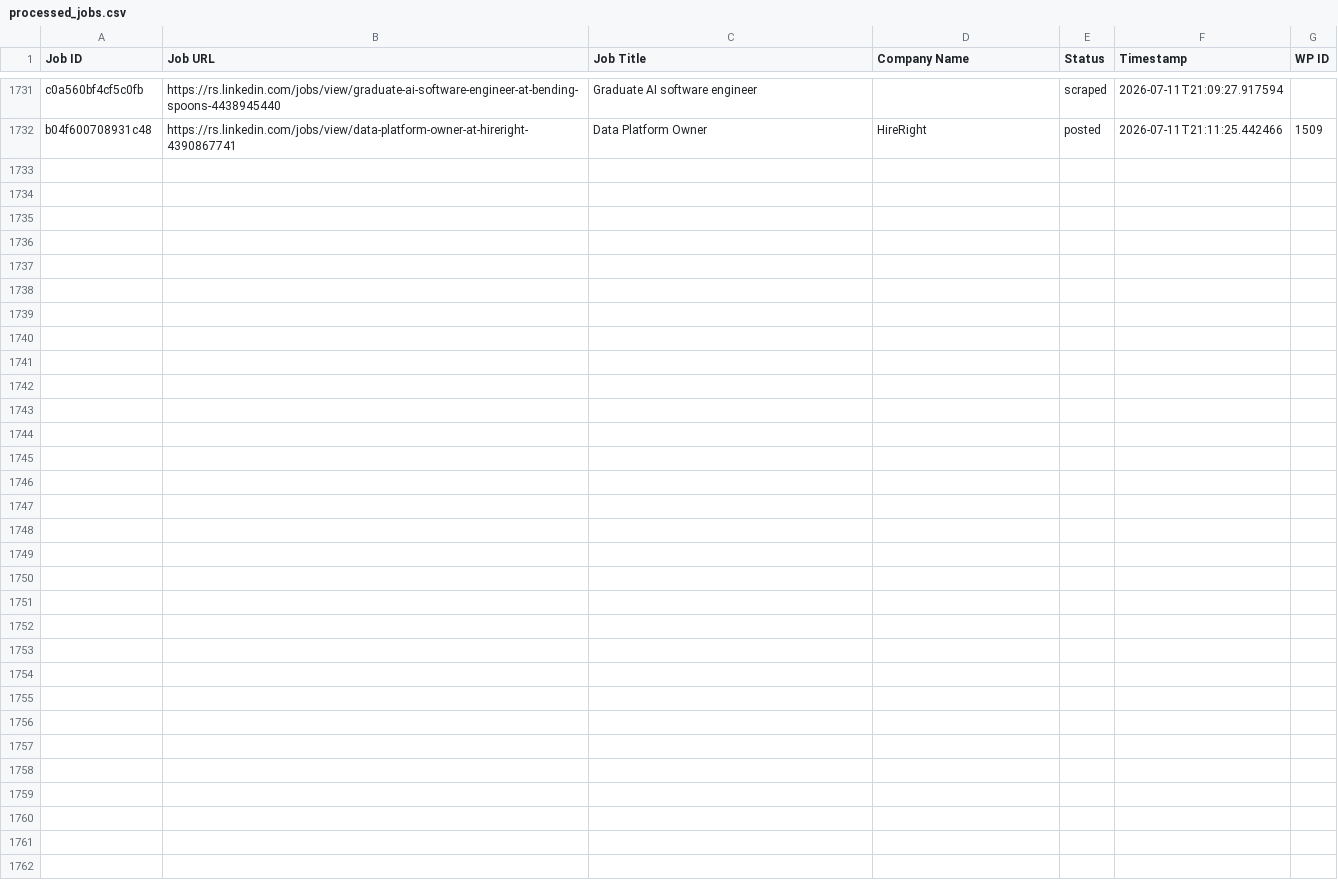
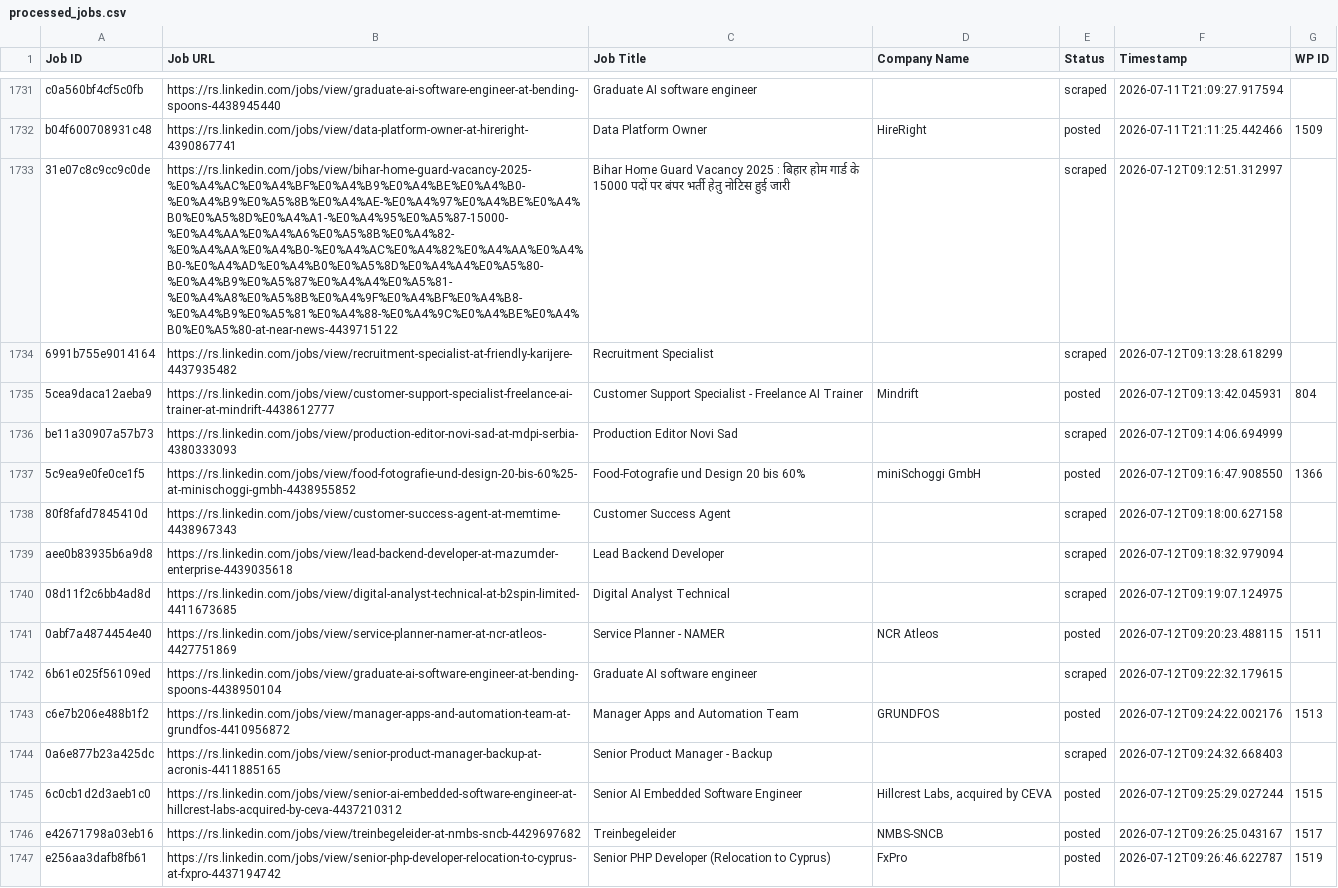
Before and after one commit to mimusdesign/rs, a CSV file: processed_jobs.csv, drawn as a sheet; only a part is shown, gaps mark what is left out; the diff names each change by its address in the sheet, - before the commit and + after, or states it on an @@ line.

```diff
--- a/processed_jobs.csv
+++ b/processed_jobs.csv
+row 1733: 31e07c8c9cc9c0de | https://rs.linkedin.com/jobs/view/bihar-home-guard-vacancy-2025-%E0%A4%AC%E0%A4%BF%E0%A4%B9%E0%A4%BE%E0%A4%B0-%E0%A4%B9%E0%A5%8B%E0%A4%AE-%E0%A4%97%E0%A4%BE%E0%A4%B0%E0%A5%8D%E0%A4%A1-%E0%A4%95%E0%A5%87-15000-%E0%A4%AA%E0%A4%A6%E0%A5%8B%E0%A4%82-%E0%A4%AA%E0%A4%B0-%E0%A4%AC%E0%A4%82%E0%A4%AA%E0%A4%B0-%E0%A4%AD%E0%A4%B0%E0%A5%8D%E0%A4%A4%E0%A5%80-%E0%A4%B9%E0%A5%87%E0%A4%A4%E0%A5%81-%E0%A4%A8%E0%A5%8B%E0%A4%9F%E0%A4%BF%E0%A4%B8-%E0%A4%B9%E0%A5%81%E0%A4%88-%E0%A4%9C%E0%A4%BE%E0%A4%B0%E0%A5%80-at-near-news-4439715122 | Bihar Home Guard Vacancy 2025 : बिहार होम गार्ड के 15000 पदों पर बंपर भर्ती हेतु नोटिस हुई जारी |  | scraped | 2026-07-12T09:12:51.312997
+row 1734: 6991b755e9014164 | https://rs.linkedin.com/jobs/view/recruitment-specialist-at-friendly-karijere-4437935482 | Recruitment Specialist |  | scraped | 2026-07-12T09:13:28.618299
+row 1735: 5cea9daca12aeba9 | https://rs.linkedin.com/jobs/view/customer-support-specialist-freelance-ai-trainer-at-mindrift-4438612777 | Customer Support Specialist - Freelance AI Trainer | Mindrift | posted | 2026-07-12T09:13:42.045931 | 804
+row 1736: be11a30907a57b73 | https://rs.linkedin.com/jobs/view/production-editor-novi-sad-at-mdpi-serbia-4380333093 | Production Editor Novi Sad |  | scraped | 2026-07-12T09:14:06.694999
+row 1737: 5c9ea9e0fe0ce1f5 | https://rs.linkedin.com/jobs/view/food-fotografie-und-design-20-bis-60%25-at-minischoggi-gmbh-4438955852 | Food-Fotografie und Design 20 bis 60% | miniSchoggi GmbH | posted | 2026-07-12T09:16:47.908550 | 1366
+row 1738: 80f8fafd7845410d | https://rs.linkedin.com/jobs/view/customer-success-agent-at-memtime-4438967343 | Customer Success Agent |  | scraped | 2026-07-12T09:18:00.627158
+row 1739: aee0b83935b6a9d8 | https://rs.linkedin.com/jobs/view/lead-backend-developer-at-mazumder-enterprise-4439035618 | Lead Backend Developer |  | scraped | 2026-07-12T09:18:32.979094
+row 1740: 08d11f2c6bb4ad8d | https://rs.linkedin.com/jobs/view/digital-analyst-technical-at-b2spin-limited-4411673685 | Digital Analyst Technical |  | scraped | 2026-07-12T09:19:07.124975
+row 1741: 0abf7a4874454e40 | https://rs.linkedin.com/jobs/view/service-planner-namer-at-ncr-atleos-4427751869 | Service Planner - NAMER | NCR Atleos | posted | 2026-07-12T09:20:23.488115 | 1511
+row 1742: 6b61e025f56109ed | https://rs.linkedin.com/jobs/view/graduate-ai-software-engineer-at-bending-spoons-4438950104 | Graduate AI software engineer |  | scraped | 2026-07-12T09:22:32.179615
+row 1743: c6e7b206e488b1f2 | https://rs.linkedin.com/jobs/view/manager-apps-and-automation-team-at-grundfos-4410956872 | Manager Apps and Automation Team | GRUNDFOS | posted | 2026-07-12T09:24:22.002176 | 1513
+row 1744: 0a6e877b23a425dc | https://rs.linkedin.com/jobs/view/senior-product-manager-backup-at-acronis-4411885165 | Senior Product Manager - Backup |  | scraped | 2026-07-12T09:24:32.668403
+row 1745: 6c0cb1d2d3aeb1c0 | https://rs.linkedin.com/jobs/view/senior-ai-embedded-software-engineer-at-hillcrest-labs-acquired-by-ceva-4437210312 | Senior AI Embedded Software Engineer | Hillcrest Labs, acquired by CEVA | posted | 2026-07-12T09:25:29.027244 | 1515
+row 1746: e42671798a03eb16 | https://rs.linkedin.com/jobs/view/treinbegeleider-at-nmbs-sncb-4429697682 | Treinbegeleider | NMBS-SNCB | posted | 2026-07-12T09:26:25.043167 | 1517
+row 1747: e256aa3dafb8fb61 | https://rs.linkedin.com/jobs/view/senior-php-developer-relocation-to-cyprus-at-fxpro-4437194742 | Senior PHP Developer (Relocation to Cyprus) | FxPro | posted | 2026-07-12T09:26:46.622787 | 1519
```
